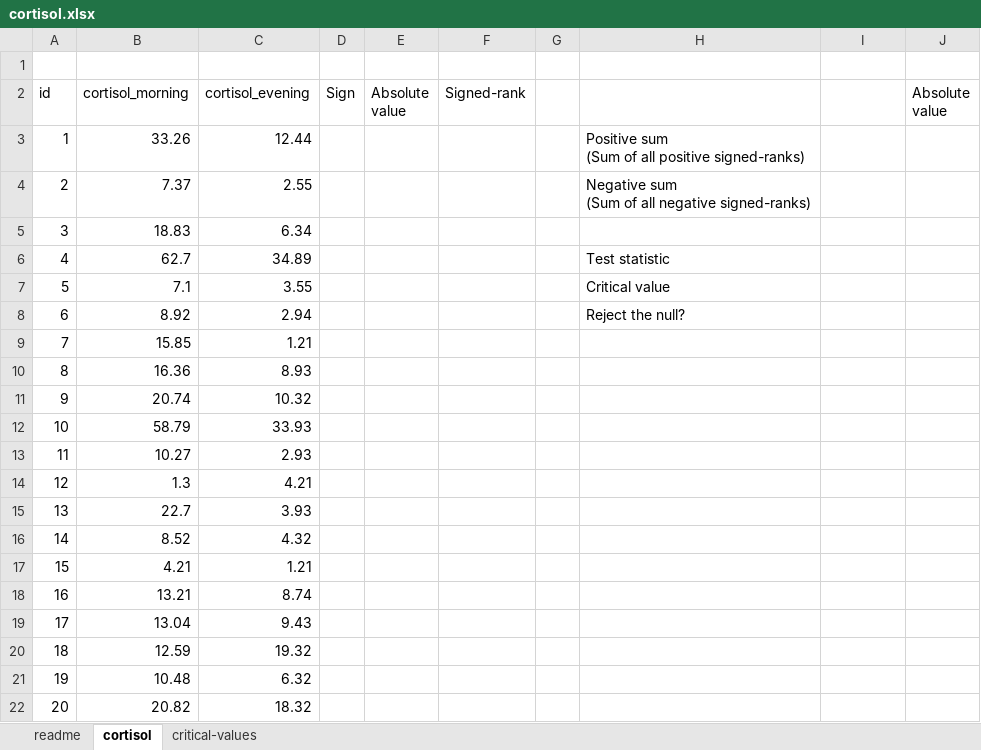
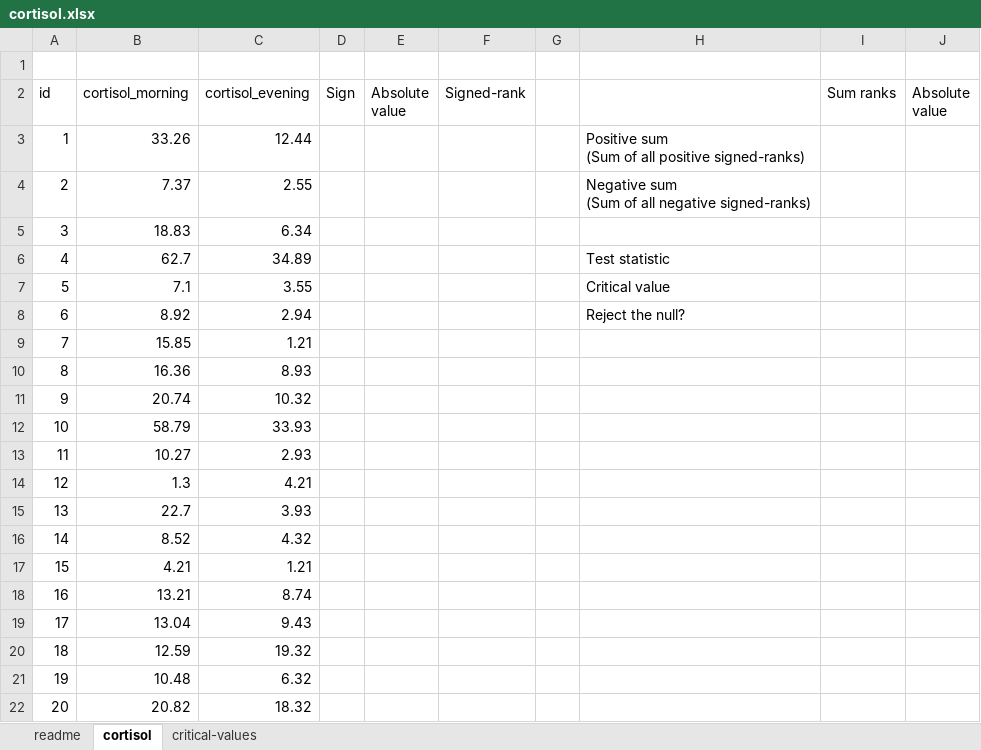
Before and after one commit to summerofgeorge/olt-intermediate-stats, an Excel workbook: 1-repeated-measures-expected-values/cortisol.xlsx, sheet cortisol, drawn as a sheet; values as stored, in another font and other column widths than the file's, no borders; the diff names each change by its address in the sheet, - before the commit and + after, or states it on an @@ line.

```diff
--- a/1-repeated-measures-expected-values/cortisol.xlsx (sheet cortisol)
+++ b/1-repeated-measures-expected-values/cortisol.xlsx (sheet cortisol)
-I2: (empty)
+I2: Sum ranks
```
Also changed, not shown: 1-repeated-measures-expected-values/bp.xlsx, 1-repeated-measures-expected-values/housing-solution.xlsx, 8 other files.
